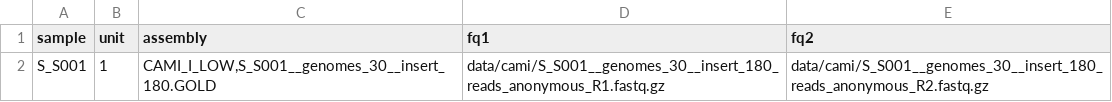
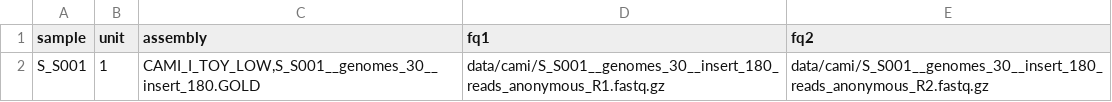
Before and after one commit to NBISweden/nbis-meta, a TSV file: config/cami_low.tsv, drawn as a sheet.

Commit message:
Update assembly name

```diff
--- a/config/cami_low.tsv
+++ b/config/cami_low.tsv
@@ -1,2 +1,2 @@
 sample	unit	assembly	fq1	fq2
-S_S001	1	CAMI_I_LOW,S_S001__genomes_30__insert_180.GOLD	data/cami/S_S001__genomes_30__insert_180_reads_anonymous_R1.fastq.gz	data/cami/S_S001__genomes_30__insert_180_reads_anonymous_R2.fastq.gz
+S_S001	1	CAMI_I_TOY_LOW,S_S001__genomes_30__insert_180.GOLD	data/cami/S_S001__genomes_30__insert_180_reads_anonymous_R1.fastq.gz	data/cami/S_S001__genomes_30__insert_180_reads_anonymous_R2.fastq.gz
```
